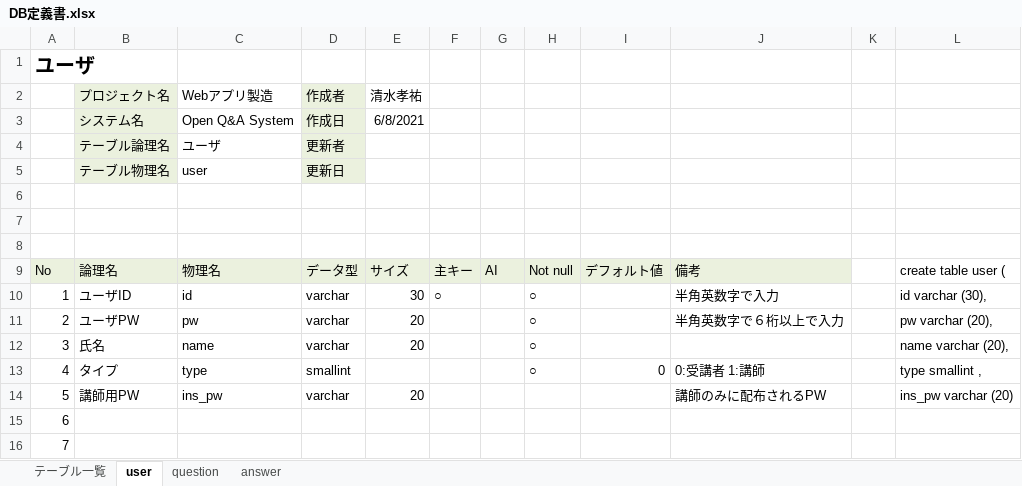
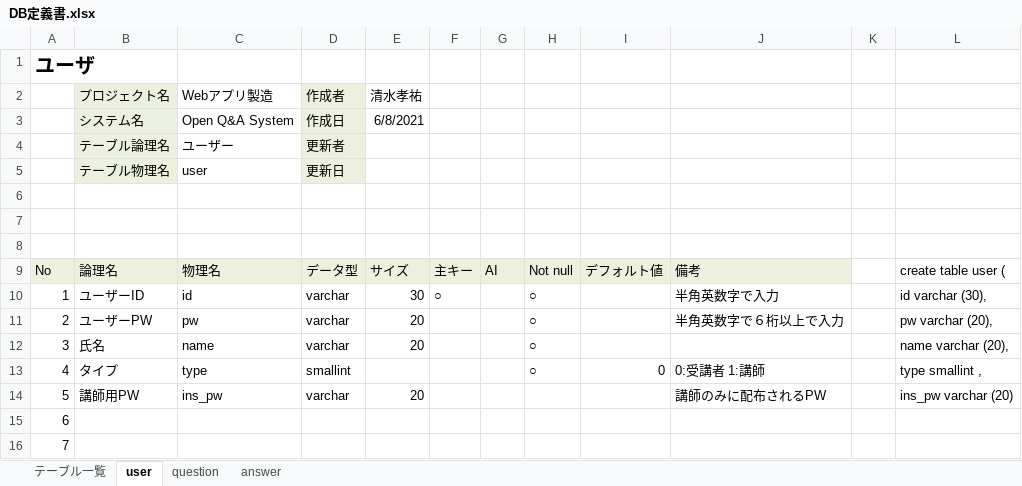
Before and after one commit to DOJO-2021/A-2, an Excel workbook: documents/DB定義書.xlsx, sheet user, drawn as a sheet; only a part is shown; values as stored, in another font and other column widths than the file's, no borders; the diff names each change by its address in the sheet, - before the commit and + after, or states it on an @@ line.

```diff
--- a/documents/DB定義書.xlsx (sheet user)
+++ b/documents/DB定義書.xlsx (sheet user)
-C4 (Webアプリ製造): ユーザ
+C4 (Webアプリ製造): ユーザー
-B10 (プロジェクト名): ユーザID
+B10 (プロジェクト名): ユーザーID
-B11 (プロジェクト名): ユーザPW
+B11 (プロジェクト名): ユーザーPW
```
Also changed, not shown: sheet question, sheet answer, sheet テーブル一覧.
